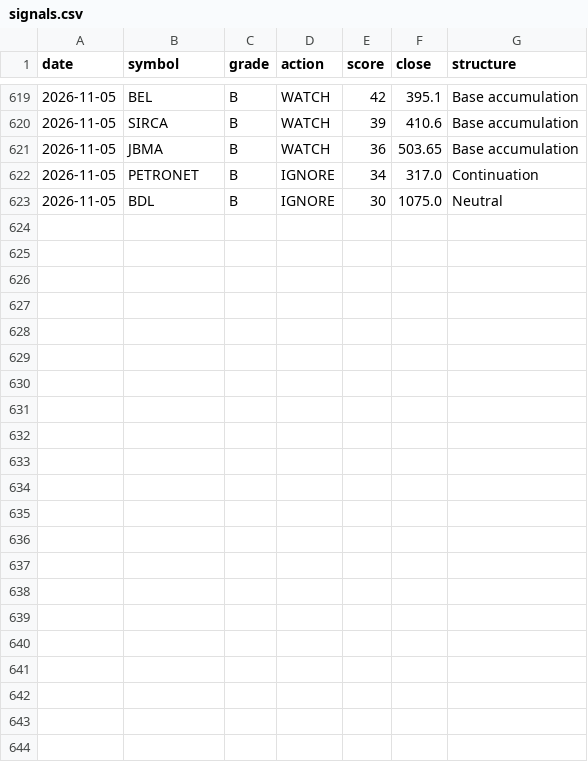
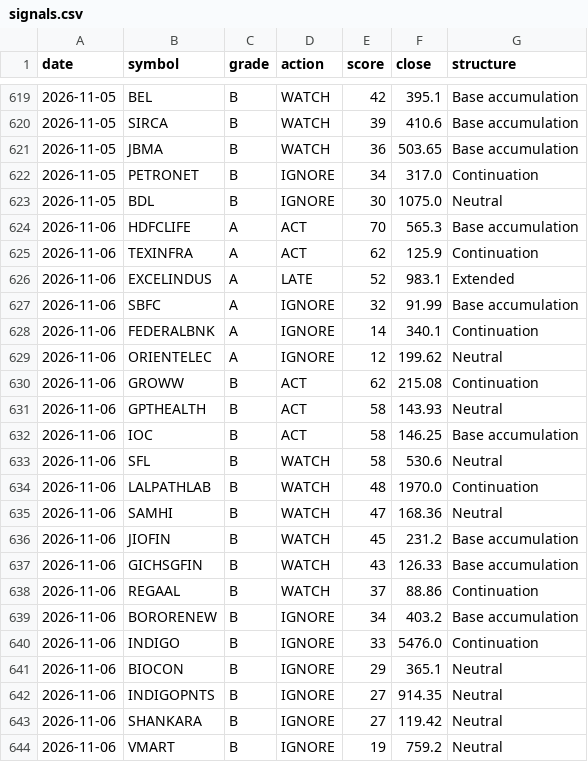
Before and after one commit to CGK0101/Smart-Money-Screener, a CSV file: data/signals.csv, drawn as a sheet; only a part is shown, gaps mark what is left out.

```diff
--- a/data/signals.csv
+++ b/data/signals.csv
@@ -623 +623,22 @@ date,symbol,grade,action,score,close,structure
 2026-11-05,BDL,B,IGNORE,30,1075.0,Neutral
+2026-11-06,HDFCLIFE,A,ACT,70,565.3,Base accumulation
+2026-11-06,TEXINFRA,A,ACT,62,125.9,Continuation
+2026-11-06,EXCELINDUS,A,LATE,52,983.1,Extended
+2026-11-06,SBFC,A,IGNORE,32,91.99,Base accumulation
+2026-11-06,FEDERALBNK,A,IGNORE,14,340.1,Continuation
+2026-11-06,ORIENTELEC,A,IGNORE,12,199.62,Neutral
+2026-11-06,GROWW,B,ACT,62,215.08,Continuation
+2026-11-06,GPTHEALTH,B,ACT,58,143.93,Neutral
+2026-11-06,IOC,B,ACT,58,146.25,Base accumulation
+2026-11-06,SFL,B,WATCH,58,530.6,Neutral
+2026-11-06,LALPATHLAB,B,WATCH,48,1970.0,Continuation
+2026-11-06,SAMHI,B,WATCH,47,168.36,Neutral
+2026-11-06,JIOFIN,B,WATCH,45,231.2,Base accumulation
+2026-11-06,GICHSGFIN,B,WATCH,43,126.33,Base accumulation
+2026-11-06,REGAAL,B,WATCH,37,88.86,Continuation
+2026-11-06,BORORENEW,B,IGNORE,34,403.2,Base accumulation
+2026-11-06,INDIGO,B,IGNORE,33,5476.0,Continuation
+2026-11-06,BIOCON,B,IGNORE,29,365.1,Neutral
+2026-11-06,INDIGOPNTS,B,IGNORE,27,914.35,Neutral
+2026-11-06,SHANKARA,B,IGNORE,27,119.42,Neutral
+2026-11-06,VMART,B,IGNORE,19,759.2,Neutral
```
Also changed, not shown: data/events/fo_oi.csv, data/fo_metrics.csv, 5 other files.
